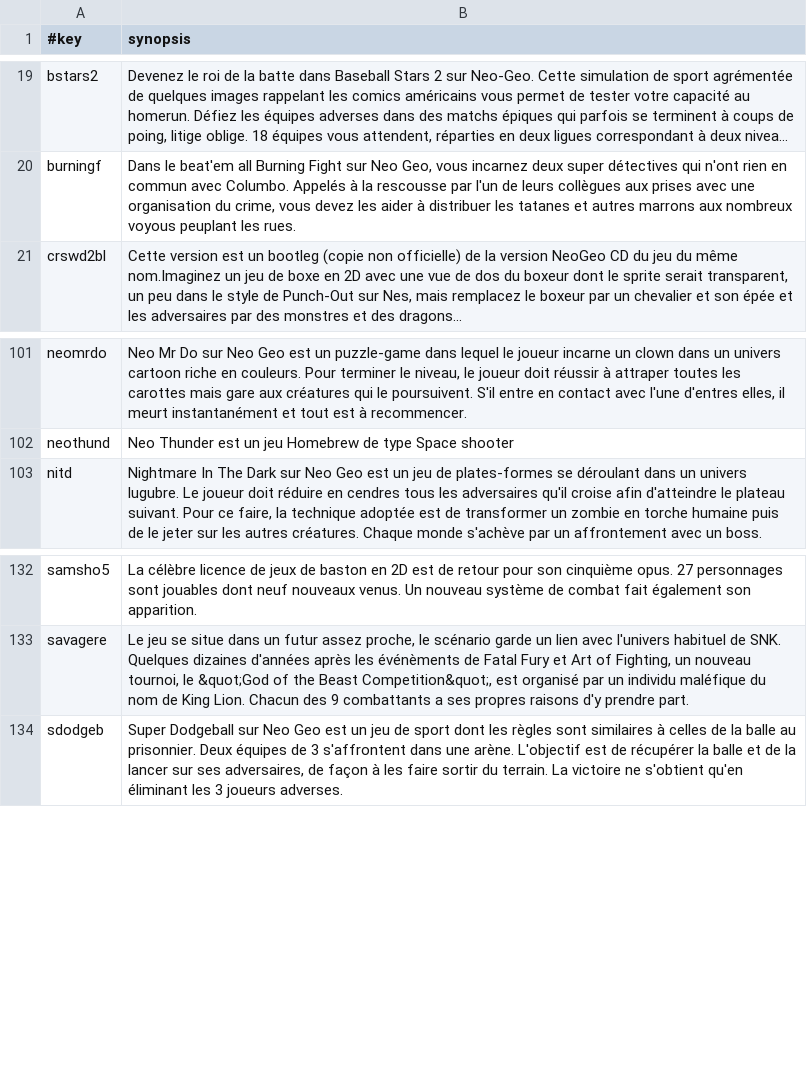
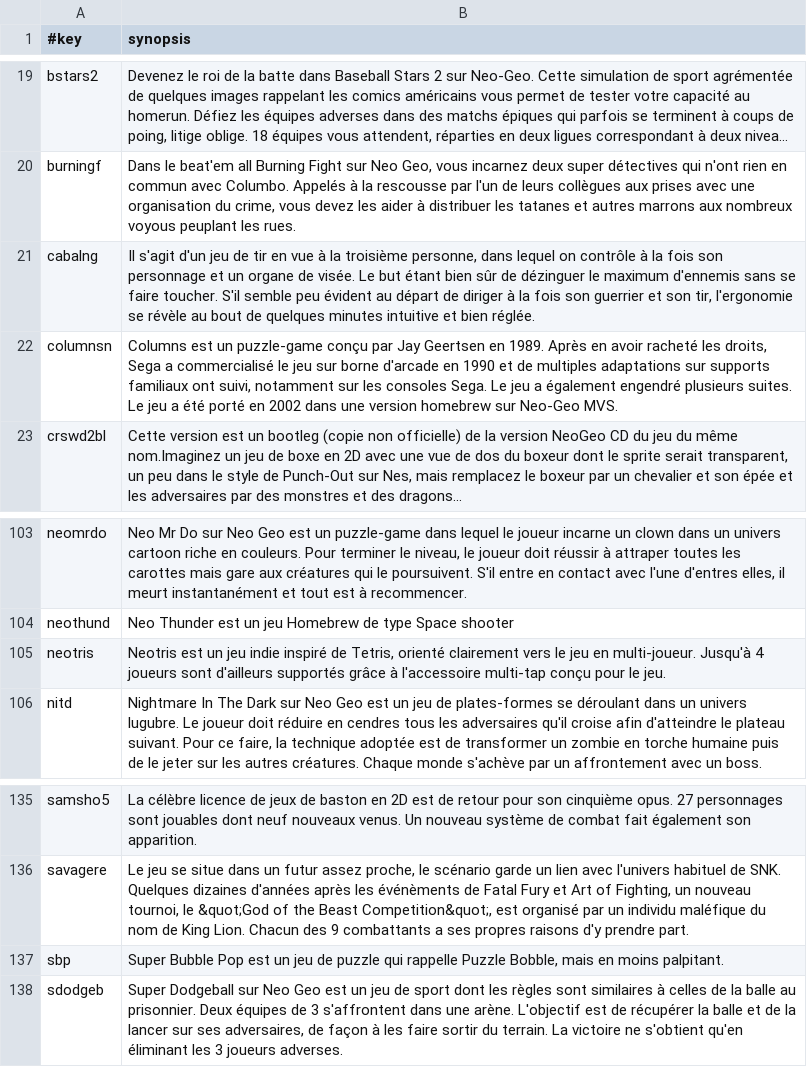
Before and after one commit to chipster6502/artworkdb-snk, a TSV file: docs/NEOGEO/Artwork/synopsis_fr.tsv, drawn as a sheet; only a part is shown, gaps mark what is left out; long unchanged cells end in …; the diff names each change by its address in the sheet, - before the commit and + after, or states it on an @@ line.

```diff
--- a/docs/NEOGEO/Artwork/synopsis_fr.tsv
+++ b/docs/NEOGEO/Artwork/synopsis_fr.tsv
+row 21: cabalng | Il s'agit d'un jeu de tir en vue à la troisième personne, dans lequel on contrôle à la fois son personnage et un organe de visée. Le but étant bien sûr de dézinguer le maximum d'ennemis sans se faire toucher. S'il semble peu évident au départ de diriger à la fois son guerrier et son tir, l'ergonomie se révèle au bout de quelques minutes intuitive et bien réglée.
+row 22: columnsn | Columns est un puzzle-game conçu par Jay Geertsen en 1989. Après en avoir racheté les droits, Sega a commercialisé le jeu sur borne d'arcade en 1990 et de multiples adaptations sur supports familiaux ont suivi, notamment sur les consoles Sega. Le jeu a également engendré plusieurs suites. Le jeu a été porté en 2002 dans une version homebrew sur Neo-Geo MVS.
+row 105: neotris | Neotris est un jeu indie inspiré de Tetris, orienté clairement vers le jeu en multi-joueur. Jusqu'à 4 joueurs sont d'ailleurs supportés grâce à l'accessoire multi-tap conçu pour le jeu.
+row 137: sbp | Super Bubble Pop est un jeu de puzzle qui rappelle Puzzle Bobble, mais en moins palpitant.
```
Also changed, not shown: docs/NEOGEO/Artwork/synopsis_de.tsv, docs/NEOGEO/Artwork/synopsis_en.tsv, 10 other files.
